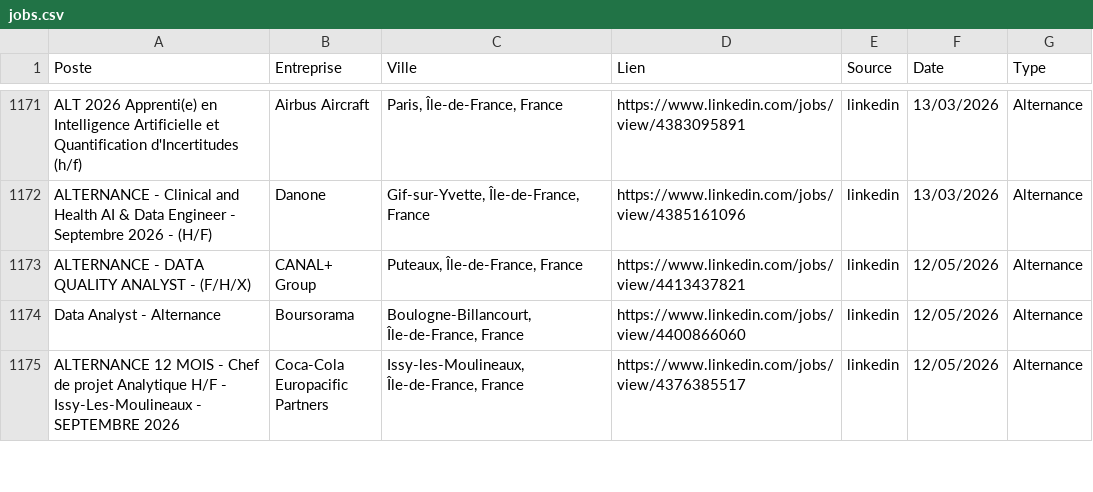
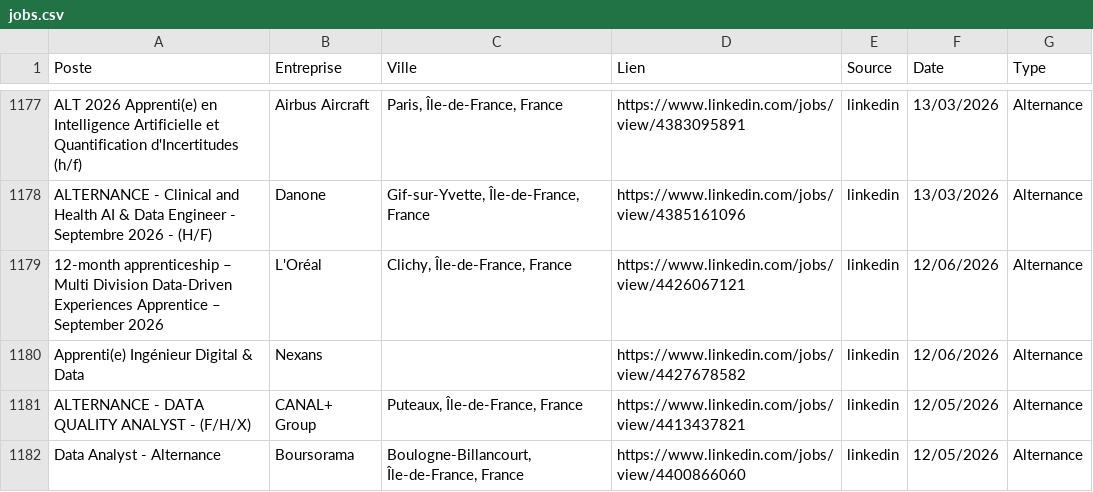
Before and after one commit to sebaarayacastro1/job-hub-france, a CSV file: data/jobs.csv, drawn as a sheet; only a part is shown, gaps mark what is left out; the shorter side is filled out with more unchanged rows; the diff covers the shown part only.

```diff
--- a/data/jobs.csv
+++ b/data/jobs.csv
@@ -1172,2 +1178,4 @@ ALT 2026 Apprenti(e) en Intelligence Artificielle et Quantification d'Incertitud
 ALTERNANCE - Clinical and Health AI & Data Engineer  - Septembre 2026 - (H/F),Danone,"Gif-sur-Yvette, Île-de-France, France",https://www.linkedin.com/jobs/view/4385161096,linkedin,13/03/2026,Alternance
+12-month apprenticeship – Multi Division Data-Driven Experiences Apprentice – September 2026,L'Oréal,"Clichy, Île-de-France, France",https://www.linkedin.com/jobs/view/4426067121,linkedin,12/06/2026,Alternance
+Apprenti(e) Ingénieur Digital & Data,Nexans,,https://www.linkedin.com/jobs/view/4427678582,linkedin,12/06/2026,Alternance
 ALTERNANCE - DATA QUALITY ANALYST - (F/H/X),CANAL+ Group,"Puteaux, Île-de-France, France",https://www.linkedin.com/jobs/view/4413437821,linkedin,12/05/2026,Alternance
```
Also changed, not shown: 23 added rows elsewhere in this file.
